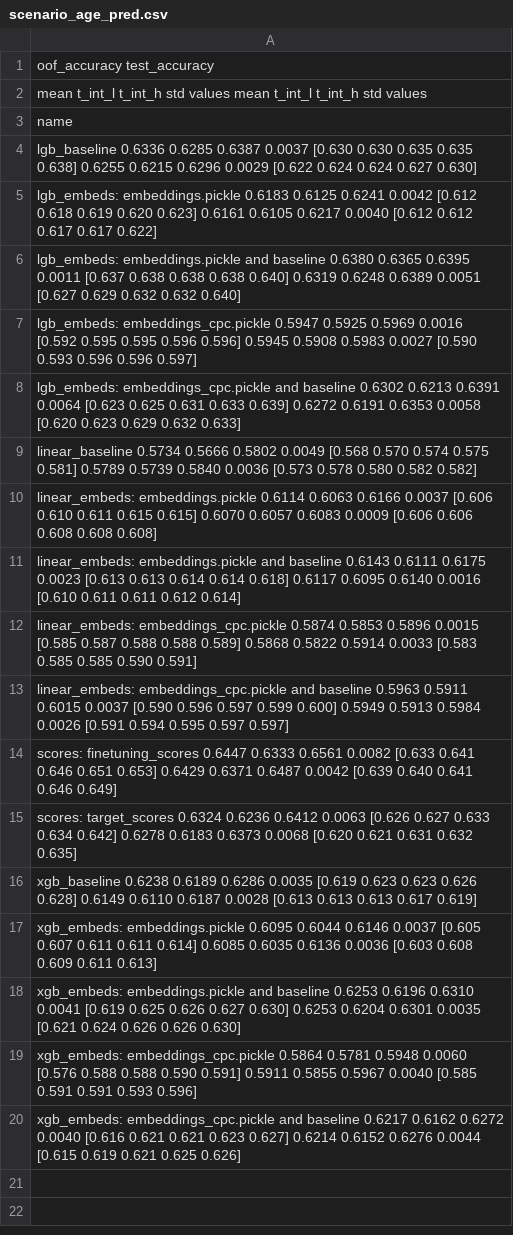
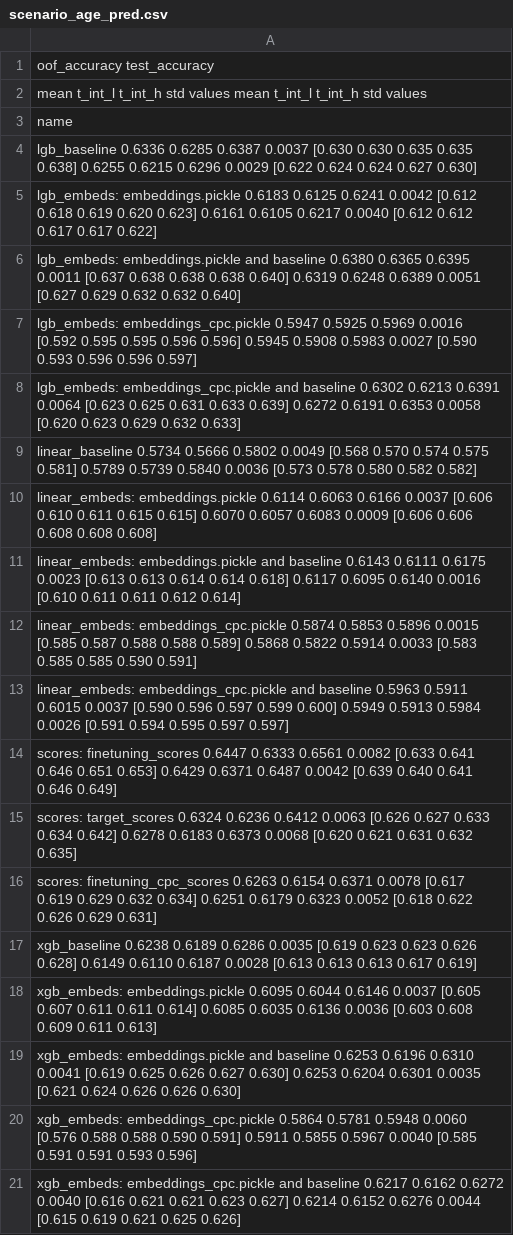
Before and after one commit to kglnsk/pytorch-lifestream, a CSV file: opends/runs/scenario_age_pred.csv, drawn as a sheet.

```diff
--- a/opends/runs/scenario_age_pred.csv
+++ b/opends/runs/scenario_age_pred.csv
@@ -15,2 +15,3 @@ scores: finetuning_scores                           0.6447  0.6333  0.6561 0.008
 scores: target_scores                               0.6324  0.6236  0.6412 0.0063  [0.626 0.627 0.633 0.634 0.642]        0.6278  0.6183  0.6373 0.0068  [0.620 0.621 0.631 0.632 0.635]
+scores: finetuning_cpc_scores                       0.6263  0.6154  0.6371 0.0078  [0.617 0.619 0.629 0.632 0.634]        0.6251  0.6179  0.6323 0.0052  [0.618 0.622 0.626 0.629 0.631]
 xgb_baseline                                        0.6238  0.6189  0.6286 0.0035  [0.619 0.623 0.623 0.626 0.628]        0.6149  0.6110  0.6187 0.0028  [0.613 0.613 0.613 0.617 0.619]
```
Also changed, not shown: opends/runs/scenario_gender.csv, 7 other files.
